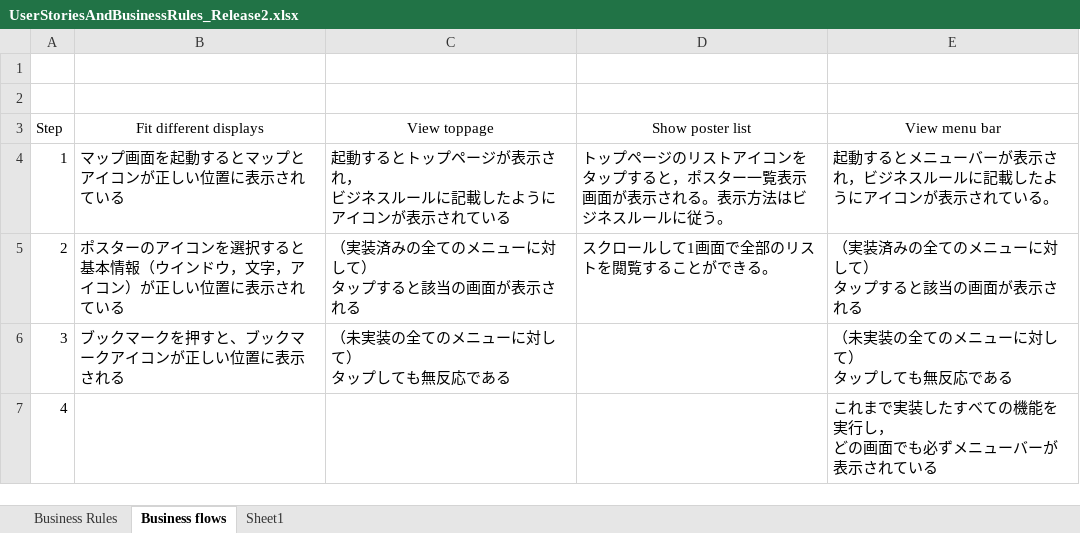
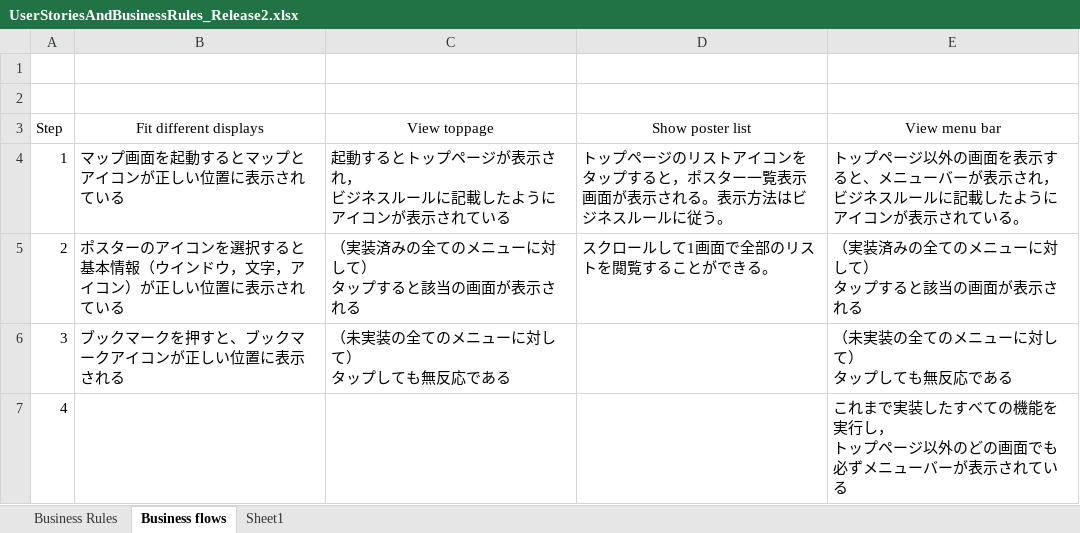
Before and after one commit to Tsukuba-SAY/documents, an Excel workbook: UserStoriesAndBusinessRules_Release2.xlsx, sheet Business flows, drawn as a sheet; values as stored, in another font and other column widths than the file's, no borders; ↵ is a line break in a cell; the diff names each change by its address in the sheet, - before the commit and + after, or states it on an @@ line.

```diff
--- a/UserStoriesAndBusinessRules_Release2.xlsx (sheet Business flows)
+++ b/UserStoriesAndBusinessRules_Release2.xlsx (sheet Business flows)
-E4 (View menu bar): 起動するとメニュー…
+E4 (View menu bar): トップページ以外の画面を表示すると、メニュー…
-E7 (View menu bar): …行し， ↵ どの画面…
+E7 (View menu bar): …行し， ↵ トップページ以外のどの画面…
```
Also changed, not shown: sheet Business Rules.
